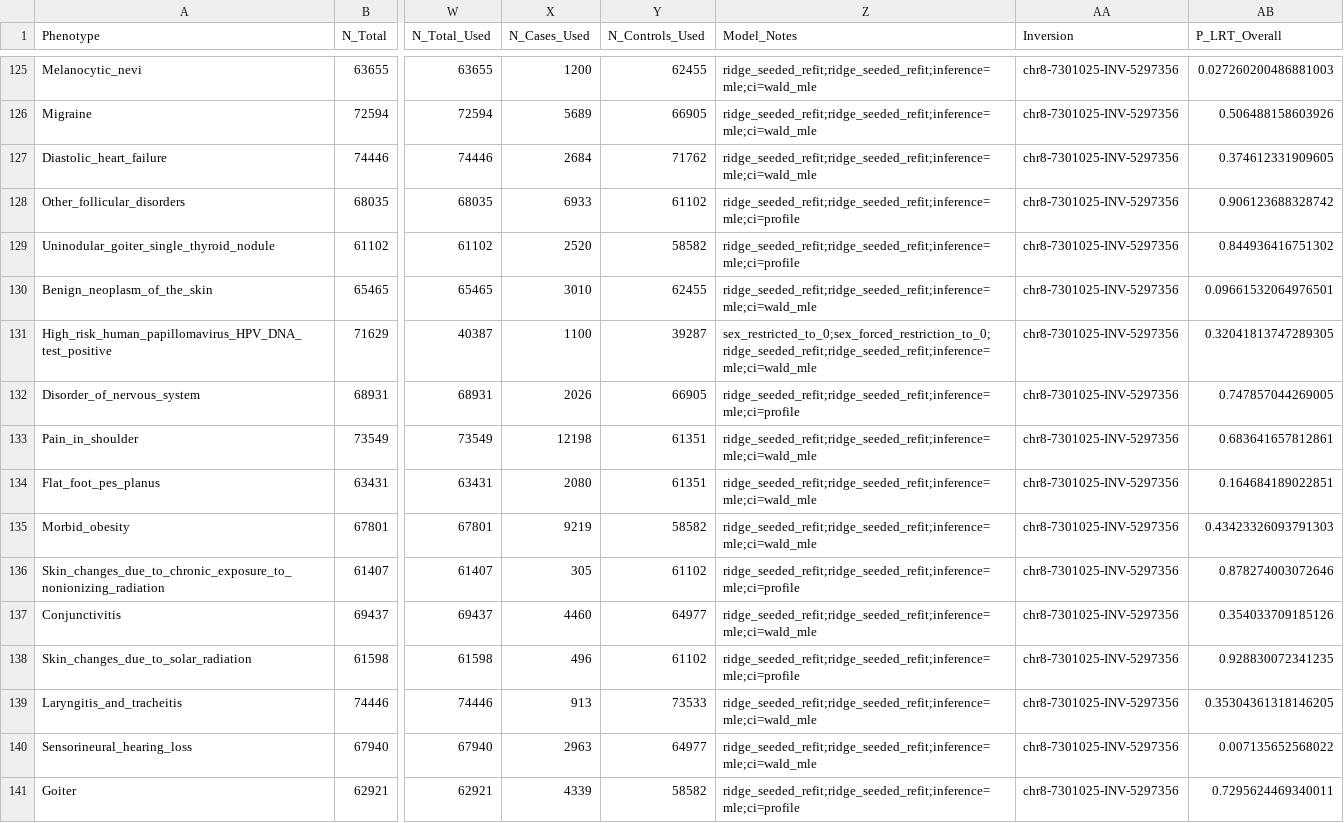
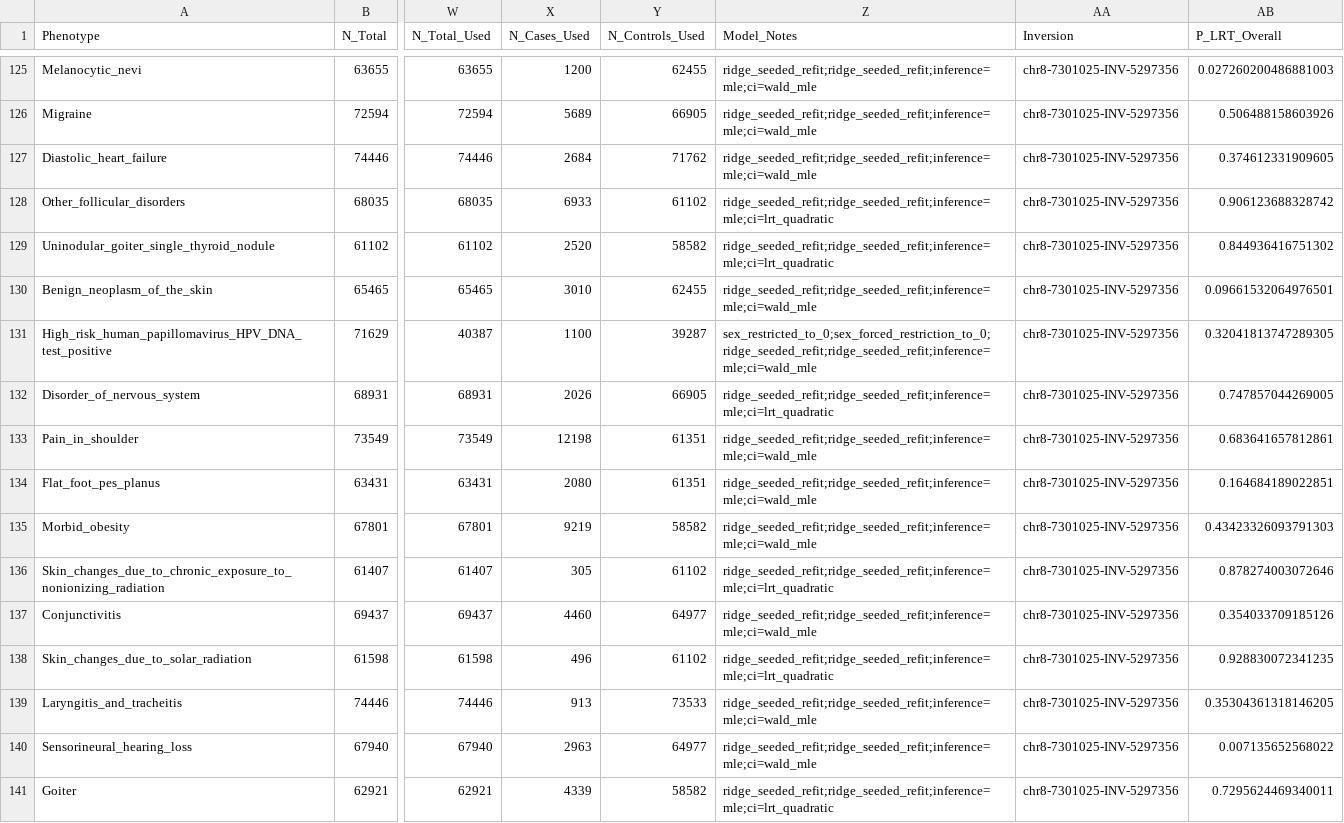
Before and after one commit to SauersML/ferromic, a TSV file: data/phewas_within_ancestry/phewas_afr_within_ancestry_pcs.tsv, drawn as a sheet; only a part is shown, gaps mark what is left out; the diff covers the shown part only; the diff names each change by its address in the sheet, - before the commit and + after, or states it on an @@ line.

```diff
--- a/data/phewas_within_ancestry/phewas_afr_within_ancestry_pcs.tsv
+++ b/data/phewas_within_ancestry/phewas_afr_within_ancestry_pcs.tsv
-Z128:Z129 (Model_Notes): ridge_seeded_refit;ridge_seeded_refit;inference=mle;ci=profile
+Z128:Z129 (Model_Notes): ridge_seeded_refit;ridge_seeded_refit;inference=mle;ci=lrt_quadratic
-Z132 (Model_Notes): ridge_seeded_refit;ridge_seeded_refit;inference=mle;ci=profile
+Z132 (Model_Notes): ridge_seeded_refit;ridge_seeded_refit;inference=mle;ci=lrt_quadratic
-Z136 (Model_Notes): ridge_seeded_refit;ridge_seeded_refit;inference=mle;ci=profile
+Z136 (Model_Notes): ridge_seeded_refit;ridge_seeded_refit;inference=mle;ci=lrt_quadratic
-Z138 (Model_Notes): ridge_seeded_refit;ridge_seeded_refit;inference=mle;ci=profile
+Z138 (Model_Notes): ridge_seeded_refit;ridge_seeded_refit;inference=mle;ci=lrt_quadratic
-Z141 (Model_Notes): ridge_seeded_refit;ridge_seeded_refit;inference=mle;ci=profile
+Z141 (Model_Notes): ridge_seeded_refit;ridge_seeded_refit;inference=mle;ci=lrt_quadratic
```
Also changed, not shown: 144 edited cells elsewhere in this file, data/all_pop_phewas_tag.tsv, data/phewas_within_ancestry/phewas_amr_within_ancestry_pcs.tsv, 6 other files.
